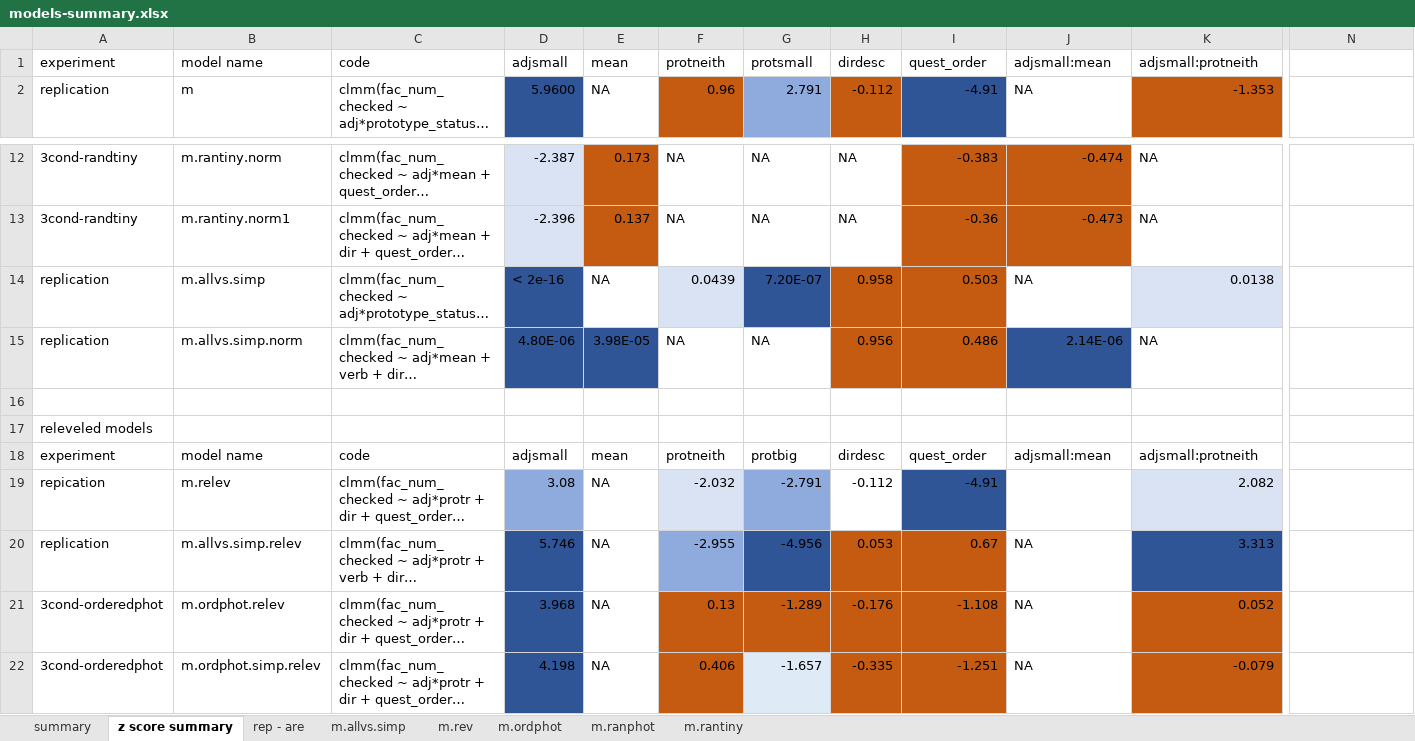
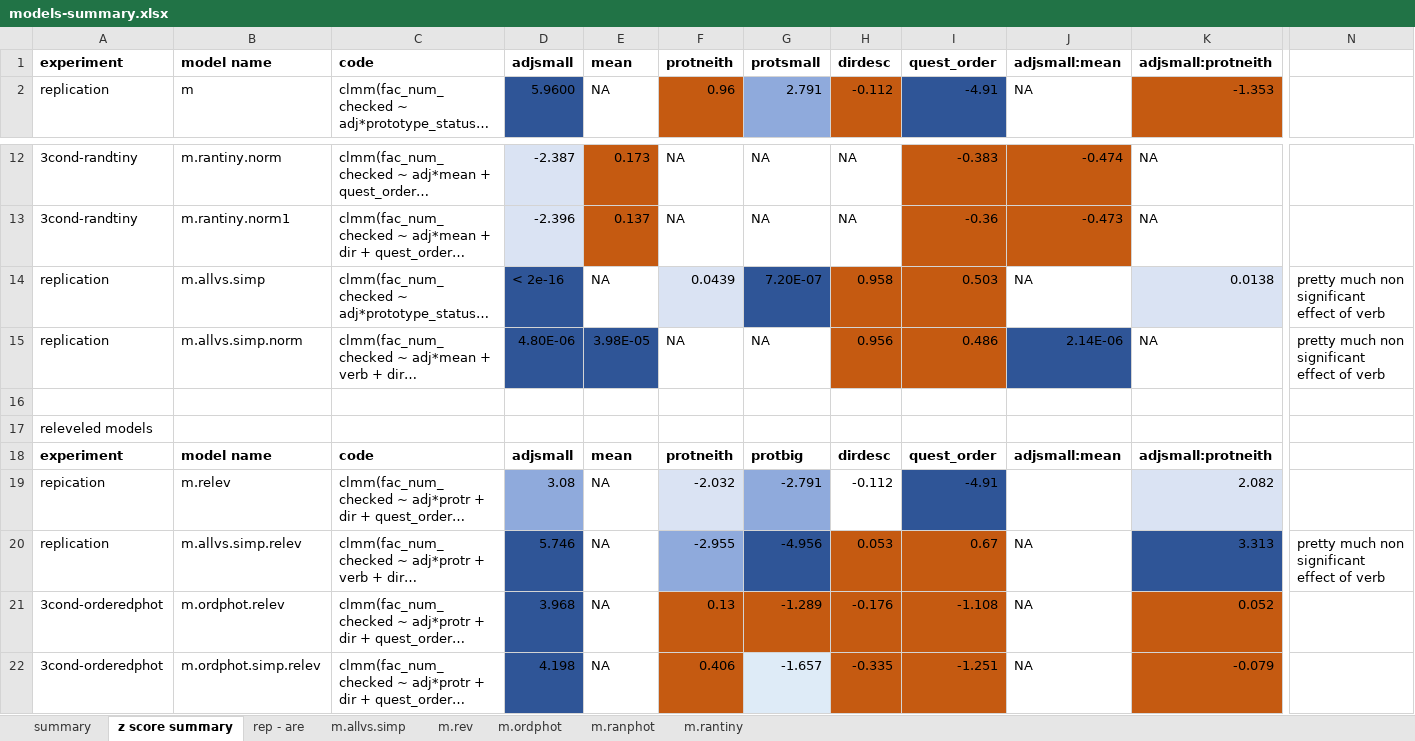
Before and after one commit to sarakessler/analysis-all, an Excel workbook: models-summary.xlsx, sheet z score summary, drawn as a sheet; only a part is shown, gaps mark what is left out; long unchanged cells end in …; values as stored, in another font and other column widths than the file's, no borders; the diff covers the shown part only; the diff names each change by its address in the sheet, - before the commit and + after, or states it on an @@ line.

Commit message:
stats notes

```diff
--- a/models-summary.xlsx (sheet z score summary)
+++ b/models-summary.xlsx (sheet z score summary)
-A1:K1 bold: off
+A1:K1 bold: on
-N14:N15: (empty)
+N14:N15: pretty much non significant effect of verb
-A18:K18 bold: off
+A18:K18 bold: on
-N20: (empty)
+N20: pretty much non significant effect of verb
```
Also changed, not shown: cell formats elsewhere in this sheet, sheet summary.
